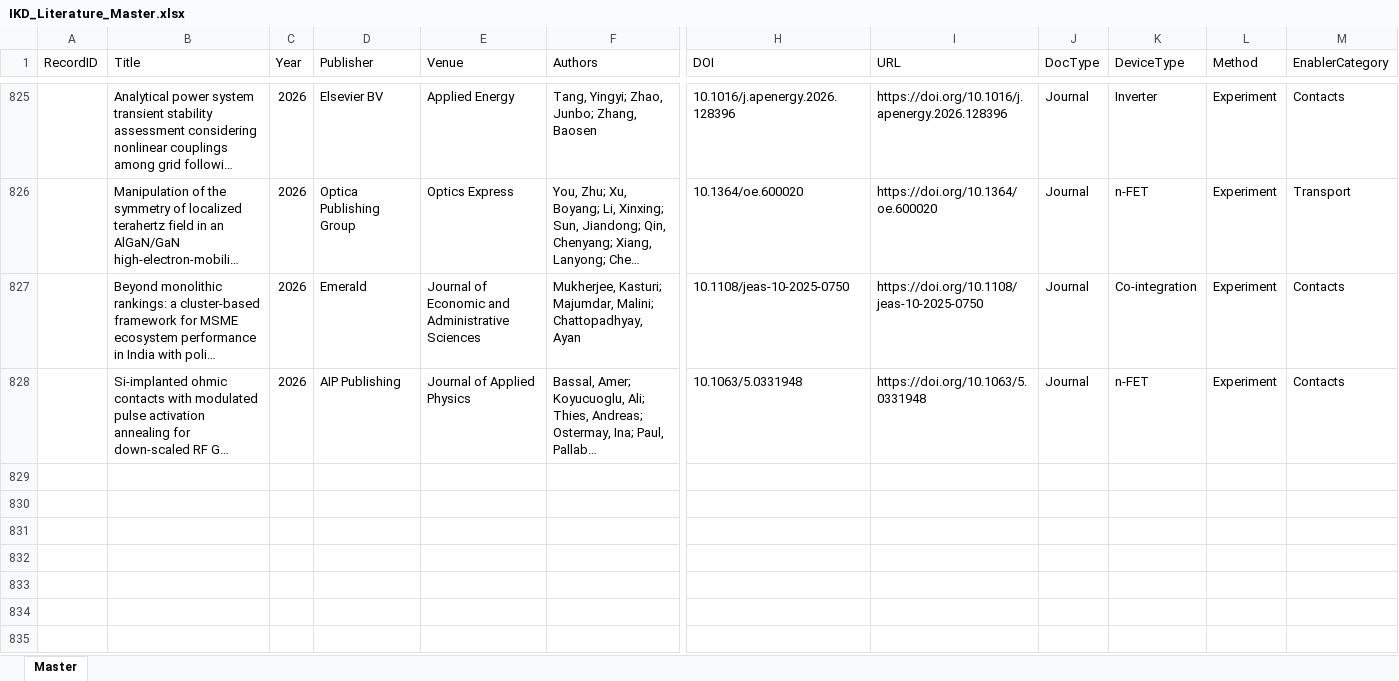
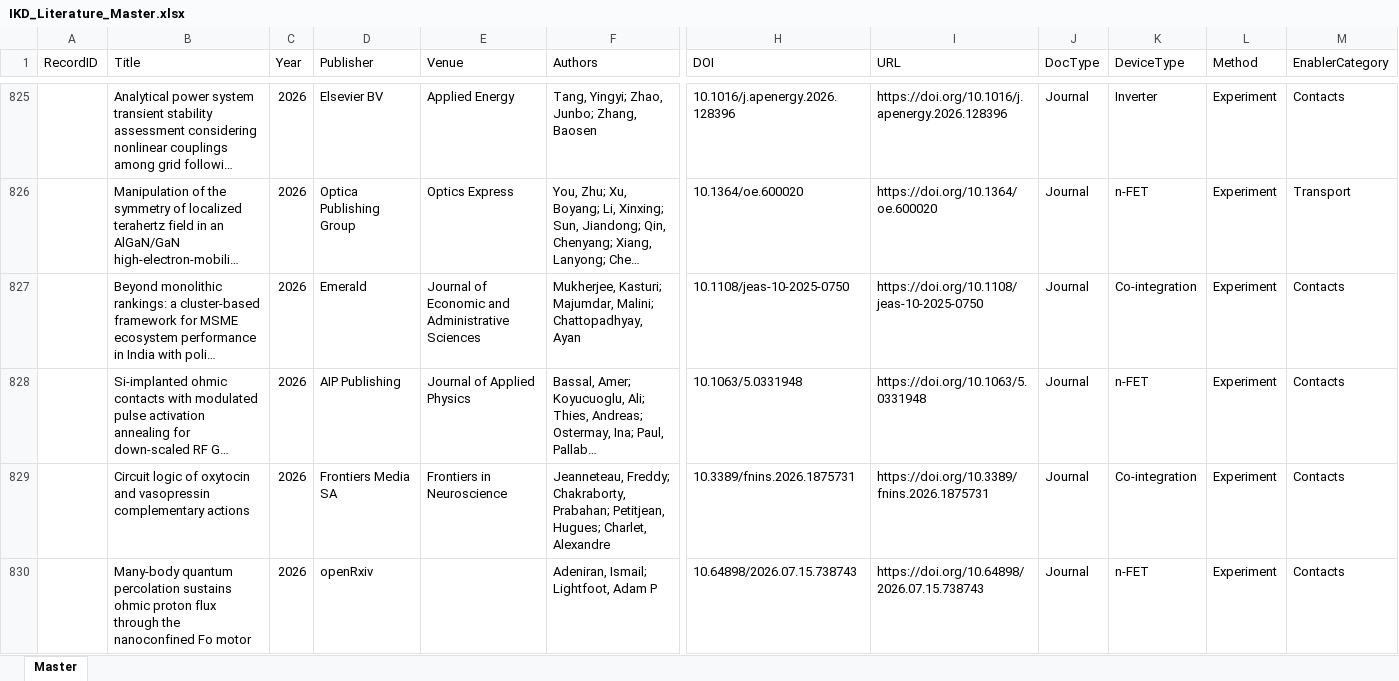
Before and after one commit to kainlulow/IKD_GaN_CMOS, an Excel workbook: 01_literature/IKD_Literature_Master.xlsx, sheet Master, drawn as a sheet; only a part is shown, gaps mark what is left out; long unchanged cells end in …; values as stored, in another font and other column widths than the file's, no borders; rows hold the shown columns only; the diff names each change by its address in the sheet, - before the commit and + after, or states it on an @@ line.

```diff
--- a/01_literature/IKD_Literature_Master.xlsx (sheet Master)
+++ b/01_literature/IKD_Literature_Master.xlsx (sheet Master)
+row 829:  | Circuit logic of oxytocin and vasopressin complementary actions | 2026 | Frontiers Media SA | Frontiers in Neuroscience | Jeanneteau, Freddy; Chakraborty, Prabahan; Petitjean, Hugues; Charlet, Alexandre | 10.3389/fnins.2026.1875731 | https://doi.org/10.3389/fnins.2026.1875731 | Journal | Co-integration | Experiment | Contacts
+row 830:  | Many-body quantum percolation sustains ohmic proton flux through the nanoconfined Fo motor | 2026 | openRxiv |  | Adeniran, Ismail; Lightfoot, Adam P | 10.64898/2026.07.15.738743 | https://doi.org/10.64898/2026.07.15.738743 | Journal | n-FET | Experiment | Contacts
```
Also changed, not shown: 1 other file.
